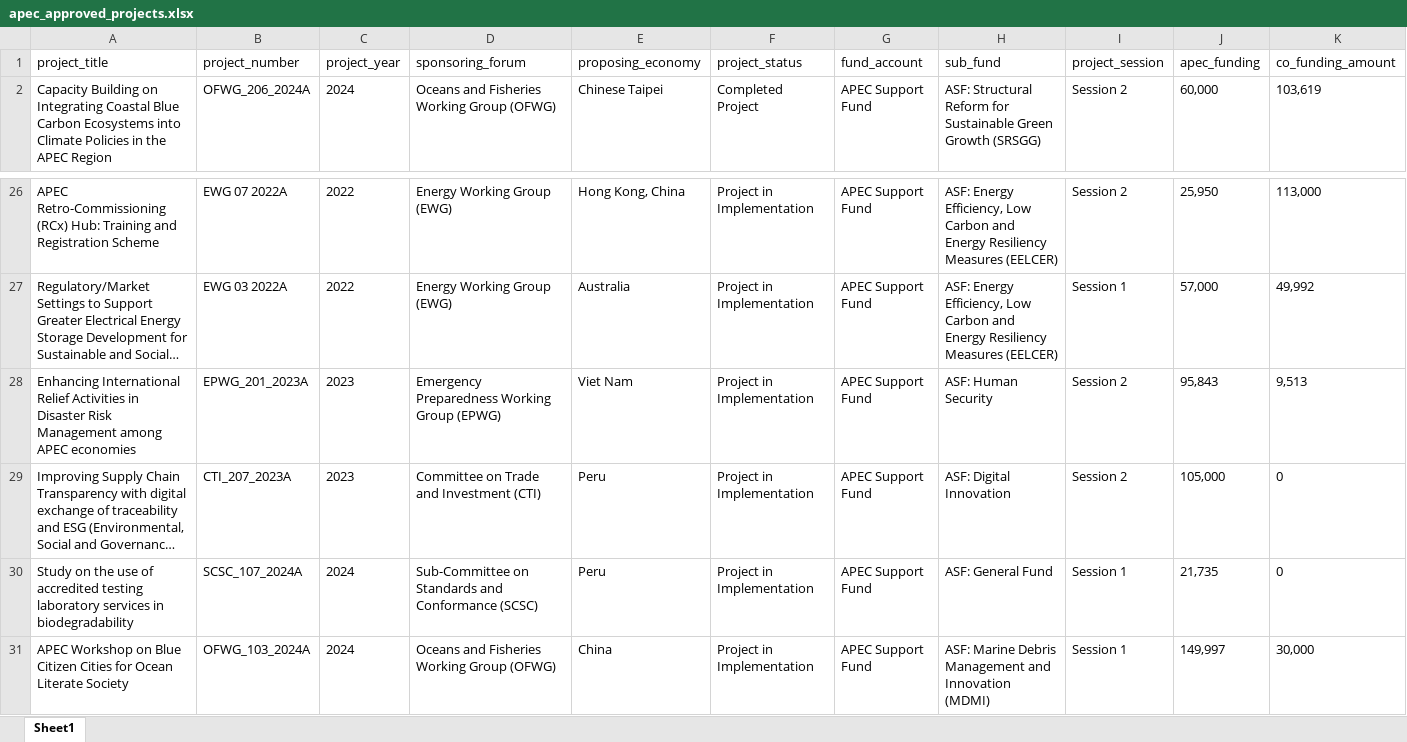
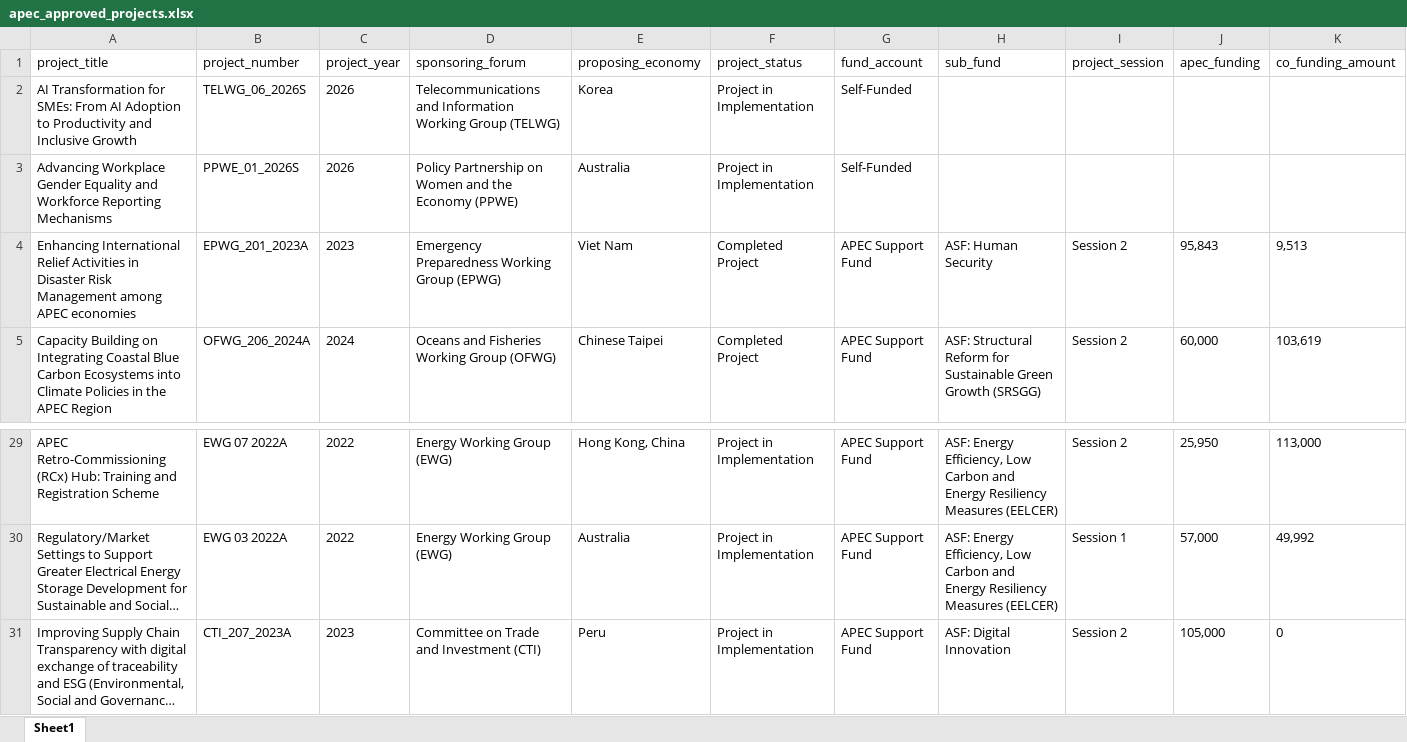
Before and after one commit to lfacostaz/dashboard-apec-projects, an Excel workbook: dashboard/apec_approved_projects.xlsx, sheet Sheet1, drawn as a sheet; only a part is shown, gaps mark what is left out; the shorter side is filled out with more unchanged rows; long unchanged cells end in …; values as stored, in another font and other column widths than the file's, no borders; removed rows and columns are numbered as before the commit, all else as after; rows hold the shown columns only; the diff names each change by its address in the sheet, - before the commit and + after, or states it on an @@ line.

```diff
--- a/dashboard/apec_approved_projects.xlsx (sheet Sheet1)
+++ b/dashboard/apec_approved_projects.xlsx (sheet Sheet1)
+row 2: AI Transformation for SMEs: From AI Adoption to Productivity and Inclusive Growth | TELWG_06_2026S | 2026 | Telecommunications and Information Working Group (TELWG) | Korea | Project in Implementation | Self-Funded
+row 3: Advancing Workplace Gender Equality and Workforce Reporting Mechanisms | PPWE_01_2026S | 2026 | Policy Partnership on Women and the Economy (PPWE) | Australia | Project in Implementation | Self-Funded
+row 4: Enhancing International Relief Activities in Disaster Risk Management among APEC economies | EPWG_201_2023A | 2023 | Emergency Preparedness Working Group (EPWG) | Viet Nam | Completed Project | APEC Support Fund | ASF: Human Security | Session 2 | 95,843 | 9,513
-row 28: Enhancing International Relief Activities in Disaster Risk Management among APEC economies | EPWG_201_2023A | 2023 | Emergency Preparedness Working Group (EPWG) | Viet Nam | Project in Implementation | APEC Support Fund | ASF: Human Security | Session 2 | 95,843 | 9,513
```
Also changed, not shown: data/apec_approved_projects.xlsx, 2 other files.
